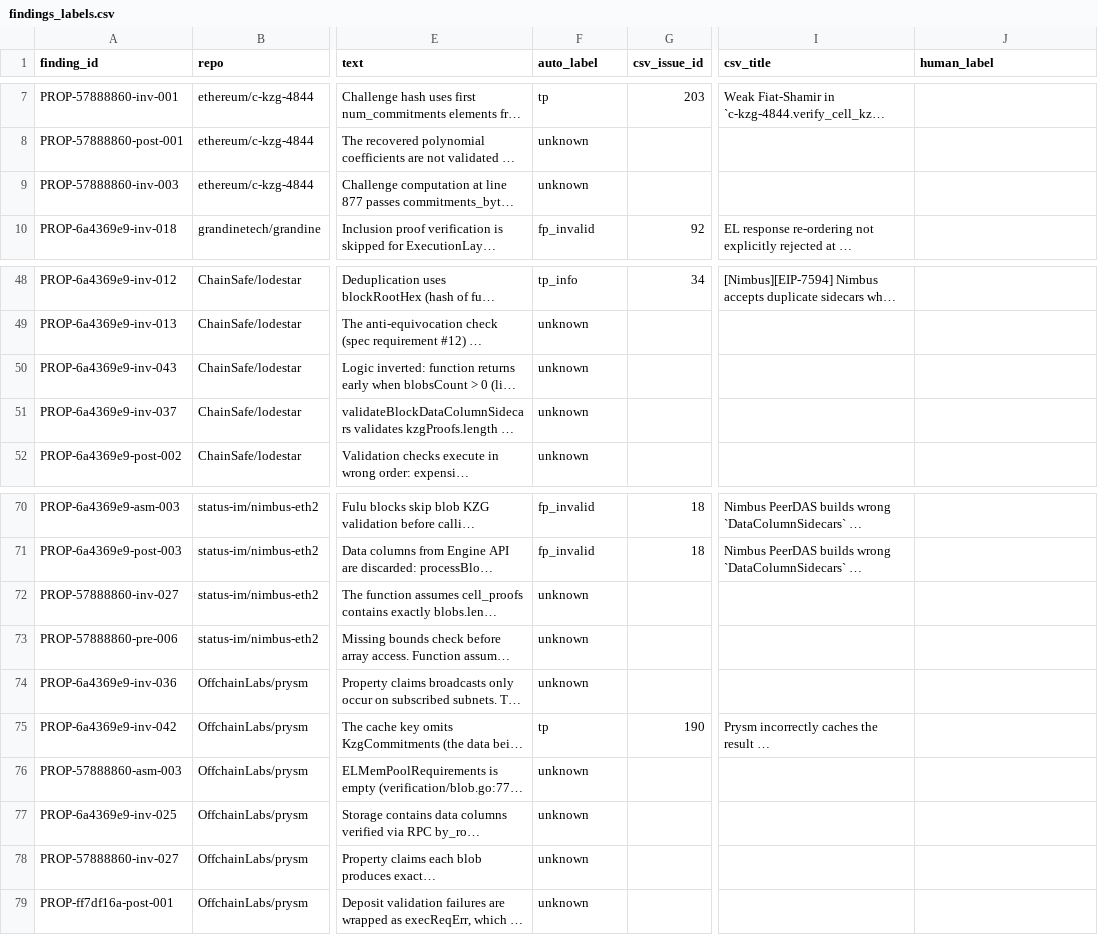
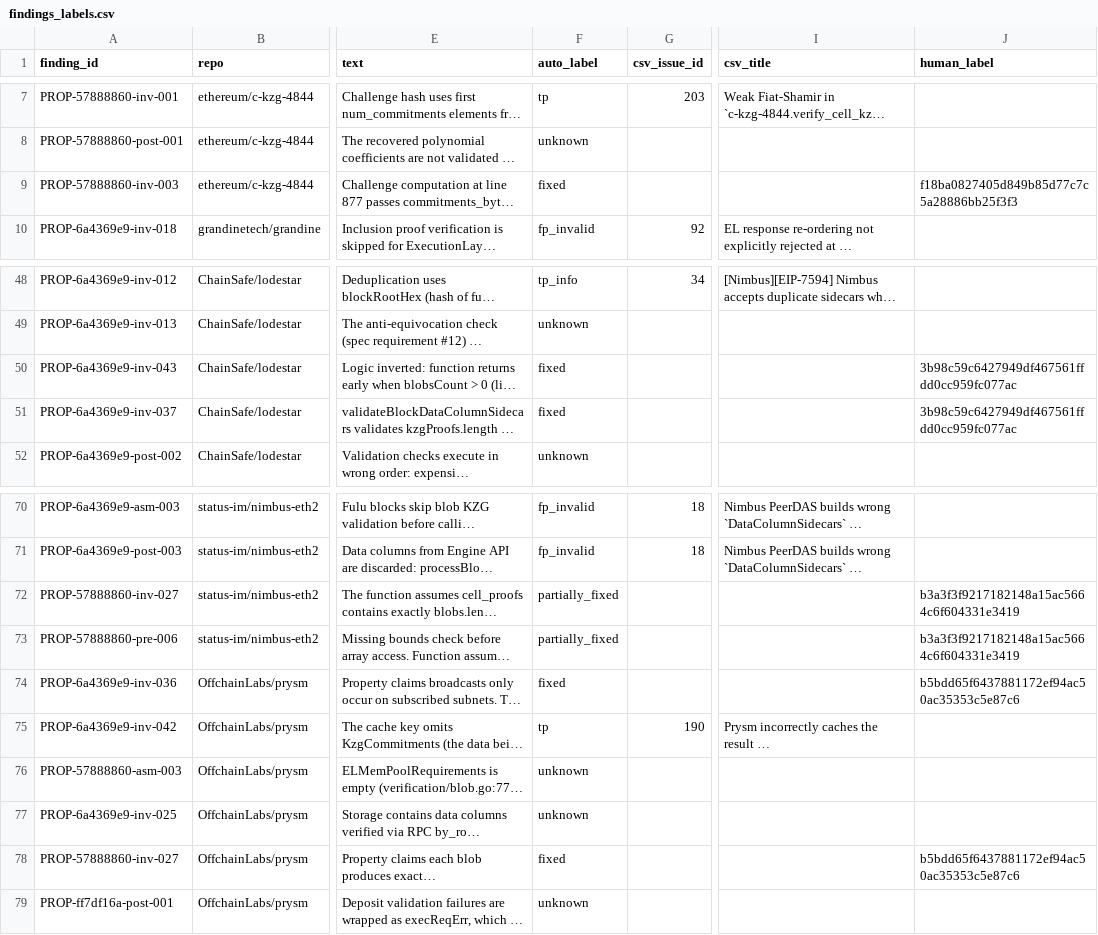
Before and after one commit to Meta-Develop/speca_for_codex, a CSV file: benchmarks/results/rq1/sherlock_ethereum_audit_contest/findings_labels.csv, drawn as a sheet; only a part is shown, gaps mark what is left out; long unchanged cells end in …; the diff names each change by its address in the sheet, - before the commit and + after, or states it on an @@ line.

```diff
--- a/benchmarks/results/rq1/sherlock_ethereum_audit_contest/findings_labels.csv
+++ b/benchmarks/results/rq1/sherlock_ethereum_audit_contest/findings_labels.csv
-F9 (auto_label): unknown
+F9 (auto_label): fixed
-J9 (human_label): (empty)
+J9 (human_label): f18ba0827405d849b85d77c7c5a28886bb25f3f3
-F50:F51 (auto_label): unknown
+F50:F51 (auto_label): fixed
-J50:J51 (human_label): (empty)
+J50:J51 (human_label): 3b98c59c6427949df467561ffdd0cc959fc077ac
-F72:F73 (auto_label): unknown
+F72:F73 (auto_label): partially_fixed
-J72:J73 (human_label): (empty)
+J72:J73 (human_label): b3a3f3f9217182148a15ac5664c6f604331e3419
-F74 (auto_label): unknown
+F74 (auto_label): fixed
-J74 (human_label): (empty)
+J74 (human_label): b5bdd65f6437881172ef94ac50ac35353c5e87c6
-F78 (auto_label): unknown
+F78 (auto_label): fixed
-J78 (human_label): (empty)
+J78 (human_label): b5bdd65f6437881172ef94ac50ac35353c5e87c6
```
Also changed, not shown: benchmarks/results/rq1/sherlock_ethereum_audit_contest/unknown_review.csv, 1 other file.
